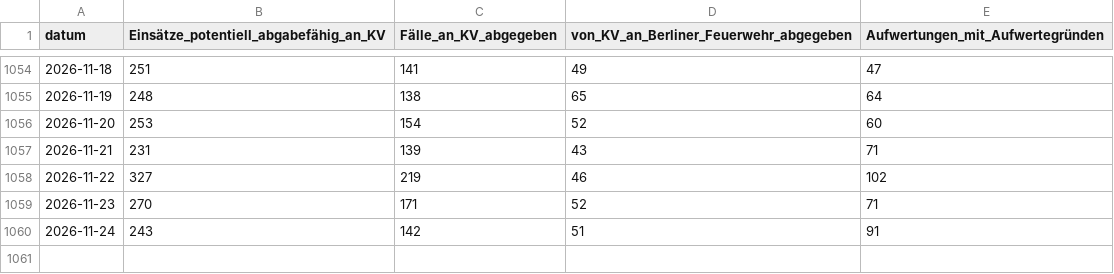
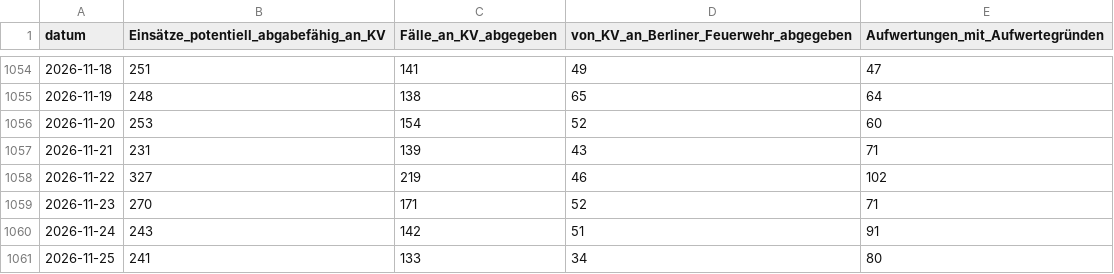
Before and after one commit to Berliner-Feuerwehr/BF-Open-Data, a CSV file: Datasets/KV_Data/daily_kv_data.csv, drawn as a sheet; only a part is shown, gaps mark what is left out.

Commit message:
Automatic Daily Update

```diff
--- a/Datasets/KV_Data/daily_kv_data.csv
+++ b/Datasets/KV_Data/daily_kv_data.csv
@@ -1060 +1060,2 @@ datum,Einsätze_potentiell_abgabefähig_an_KV,Fälle_an_KV_abgegeben,von_KV_an_B
 2026-11-24,243,142,51,91
+2026-11-25,241,133,34,80
```
